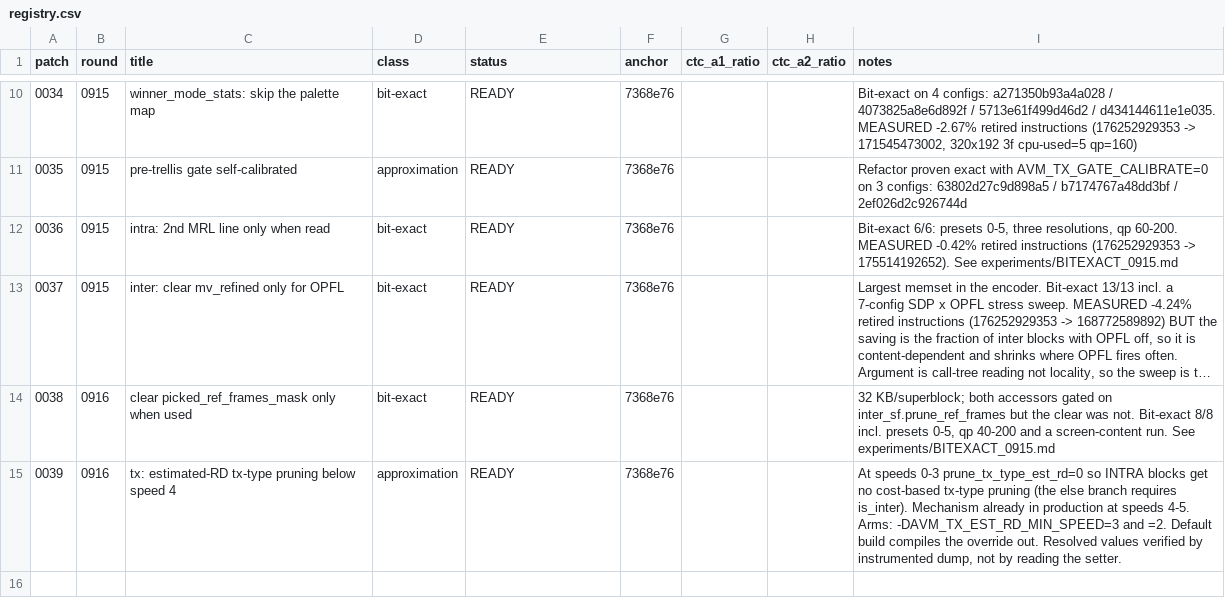
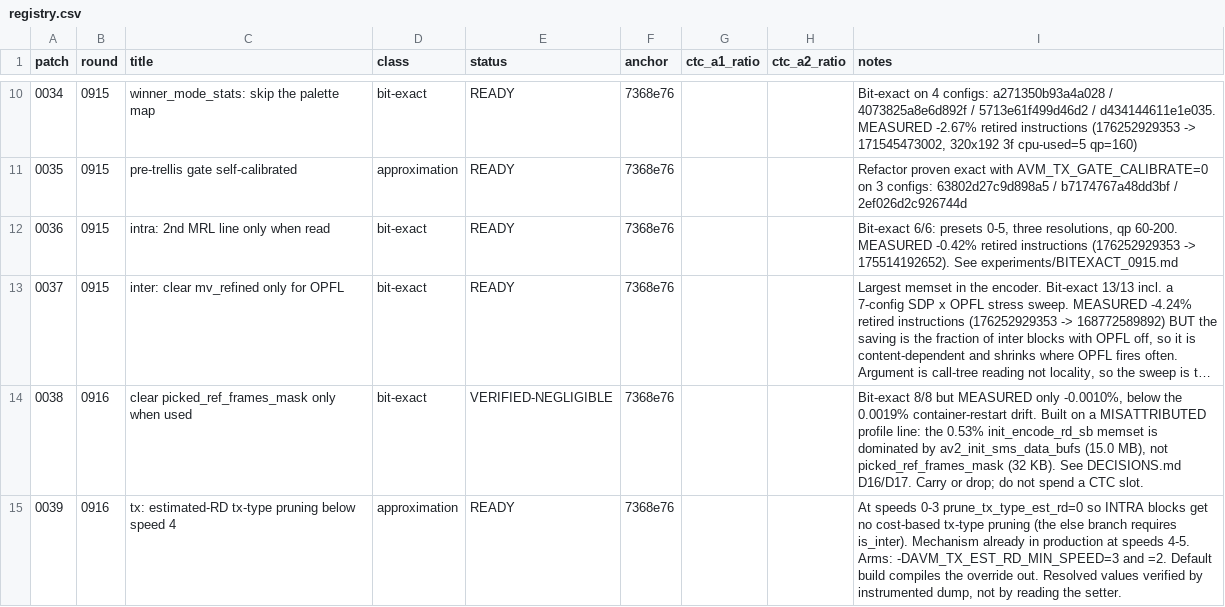
Before and after one commit to AOMediaCodec/avm, a CSV file: experiments/registry.csv, drawn as a sheet; only a part is shown, gaps mark what is left out; long unchanged cells end in …; the diff names each change by its address in the sheet, - before the commit and + after, or states it on an @@ line.

```diff
--- a/experiments/registry.csv
+++ b/experiments/registry.csv
-E14 (status): READY
+E14 (status): VERIFIED-NEGLIGIBLE
-I14 (notes): 32 KB/superblock; both accessors gated on inter_sf.prune_ref_frames but the clear was not. Bit-exact 8/8 incl. presets 0-5, qp 40-200 and a screen-content run. See experiments/BITEXACT_0915.md
+I14 (notes): Bit-exact 8/8 but MEASURED only -0.0010%, below the 0.0019% container-restart drift. Built on a MISATTRIBUTED profile line: the 0.53% init_encode_rd_sb memset is dominated by av2_init_sms_data_bufs (15.0 MB), not picked_ref_frames_mask (32 KB). See DECISIONS.md D16/D17. Carry or drop; do not spend a CTC slot.
```
Also changed, not shown: 1 other file.
